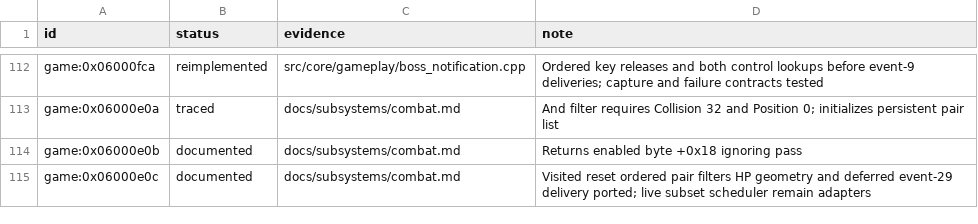
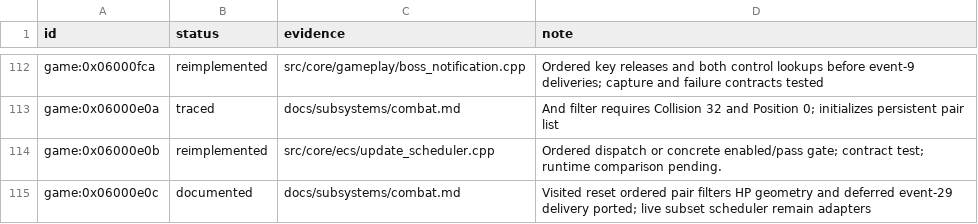
Before and after one commit to Tim-campy/magicians-saga-port, a TSV file: re/status/combat.tsv, drawn as a sheet; only a part is shown, gaps mark what is left out.

```diff
--- a/re/status/combat.tsv
+++ b/re/status/combat.tsv
@@ -113,3 +113,3 @@ game:0x06000fca	reimplemented	src/core/gameplay/boss_notification.cpp	Ordered ke
 game:0x06000e0a	traced	docs/subsystems/combat.md	And filter requires Collision 32 and Position 0; initializes persistent pair list
-game:0x06000e0b	documented	docs/subsystems/combat.md	Returns enabled byte +0x18 ignoring pass
+game:0x06000e0b	reimplemented	src/core/ecs/update_scheduler.cpp	Ordered dispatch or concrete enabled/pass gate; contract test; runtime comparison pending.
 game:0x06000e0c	documented	docs/subsystems/combat.md	Visited reset ordered pair filters HP geometry and deferred event-29 delivery ported; live subset scheduler remain adapters
```
Also changed, not shown: re/functions.csv, re/status/ecs.tsv, 9 other files.
